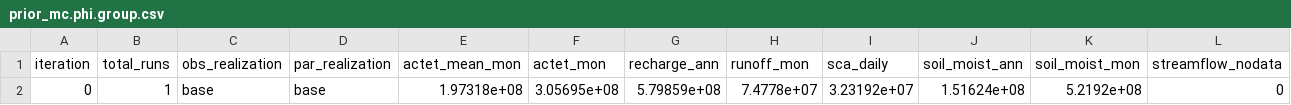
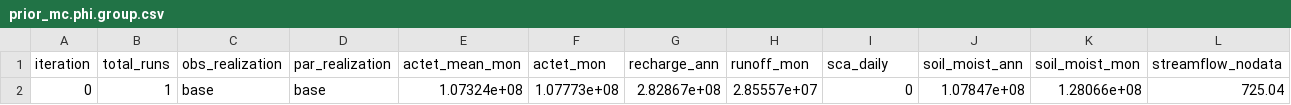
Before and after one commit to ahaj/nhm_pestpp_20240510, a CSV file: NHM_extractions/20230110_pois_haj/05431486/prior_mc.phi.group.csv, drawn as a sheet; only a part is shown; removed rows and columns are numbered as before the commit, all else as after; rows hold the shown columns only; the diff names each change by its address in the sheet, - before the commit and + after, or states it on an @@ line.

```diff
--- a/NHM_extractions/20230110_pois_haj/05431486/prior_mc.phi.group.csv
+++ b/NHM_extractions/20230110_pois_haj/05431486/prior_mc.phi.group.csv
-row 2: 0 | 1 | base | base | 1.97318e+08 | 3.05695e+08 | 5.79859e+08 | 7.4778e+07 | 3.23192e+07 | 1.51624e+08 | 5.2192e+08 | 0
+row 2: 0 | 1 | base | base | 1.07324e+08 | 1.07773e+08 | 2.82867e+08 | 2.85557e+07 | 0 | 1.07847e+08 | 1.28066e+08 | 725.04
```
Also changed, not shown: NHM_extractions/20230110_pois_haj/05431486/prior_mc_reweight.par_data.csv, NHM_extractions/20230110_pois_haj/09112500/prior_mc.phi.group.csv, 36 other files.
